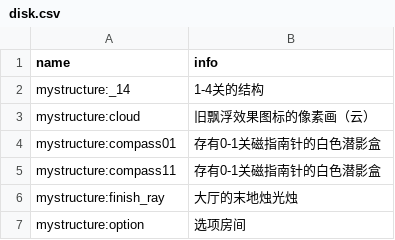
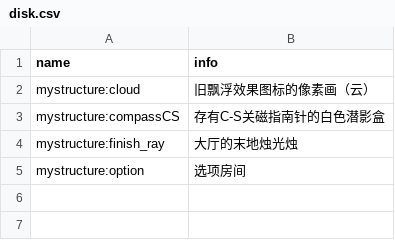
Before and after one commit to GreeLeaf2580/LiftChallenge, a CSV file: behavior_packs/BP_LeftChallenge/structures/disk.csv, drawn as a sheet.

```diff
--- a/behavior_packs/BP_LeftChallenge/structures/disk.csv
+++ b/behavior_packs/BP_LeftChallenge/structures/disk.csv
@@ -1,6 +1,4 @@
 name,info
-mystructure:_14,1-4关的结构
 mystructure:cloud,旧飘浮效果图标的像素画（云）
-mystructure:compass01,存有0-1关磁指南针的白色潜影盒
-mystructure:compass11,存有0-1关磁指南针的白色潜影盒
+mystructure:compassCS,存有C-S关磁指南针的白色潜影盒
 mystructure:finish_ray,大厅的末地烛光烛
```
Also changed, not shown: 35 other files.
